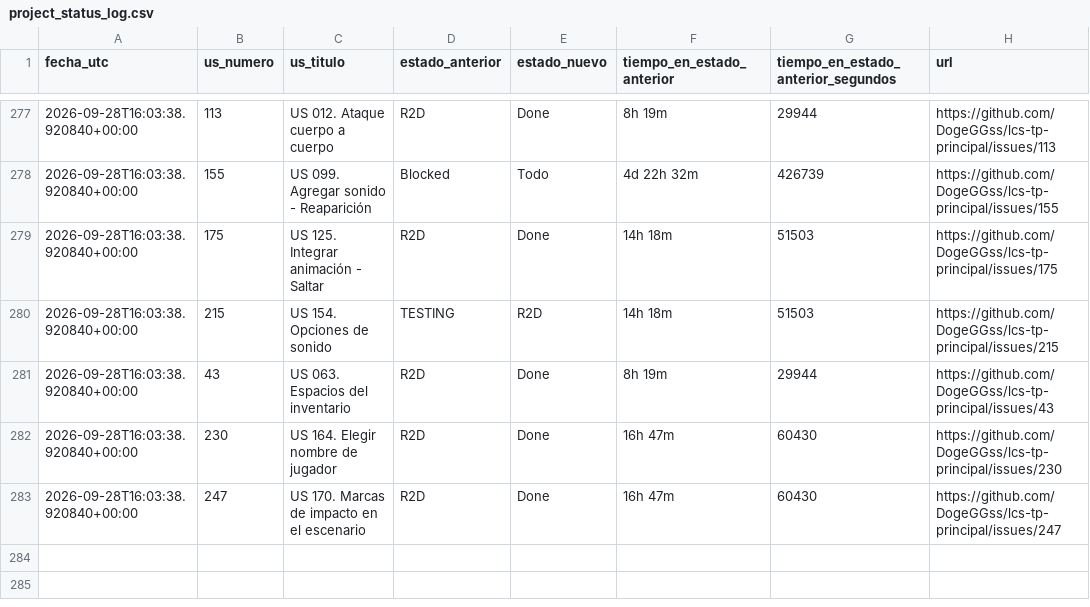
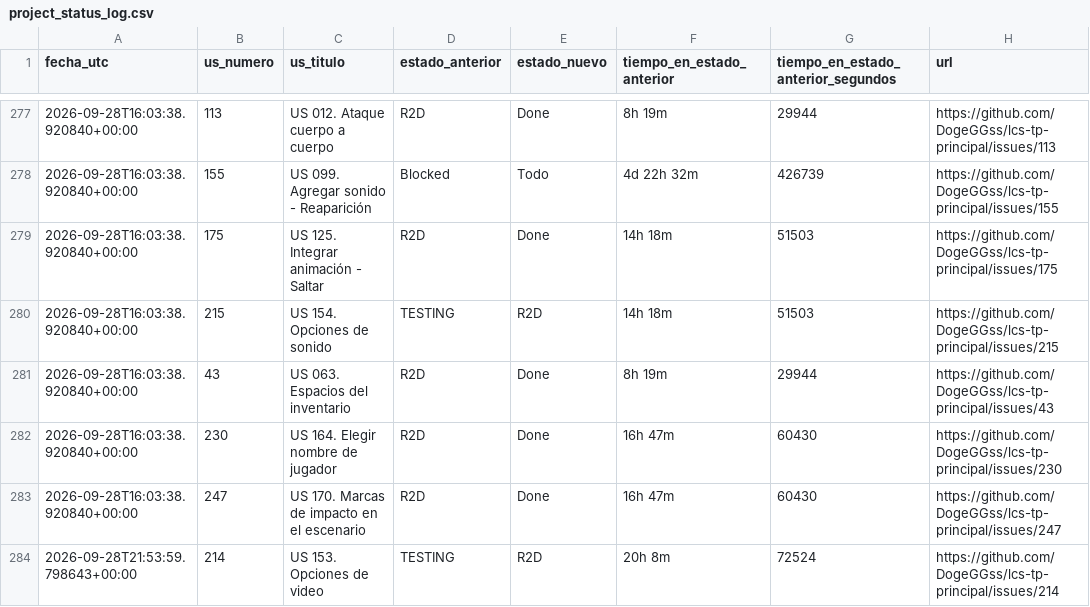
Before and after one commit to DogeGGss/lcs-tp-principal, a CSV file: .github/project_status_log.csv, drawn as a sheet; only a part is shown, gaps mark what is left out; the diff names each change by its address in the sheet, - before the commit and + after, or states it on an @@ line.

```diff
--- a/.github/project_status_log.csv
+++ b/.github/project_status_log.csv
+row 284: 2026-09-28T21:53:59.798643+00:00 | 214 | US 153. Opciones de video | TESTING | R2D | 20h 8m | 72524 | https://github.com/DogeGGss/lcs-tp-principal/issues/214
```
Also changed, not shown: 1 other file.
